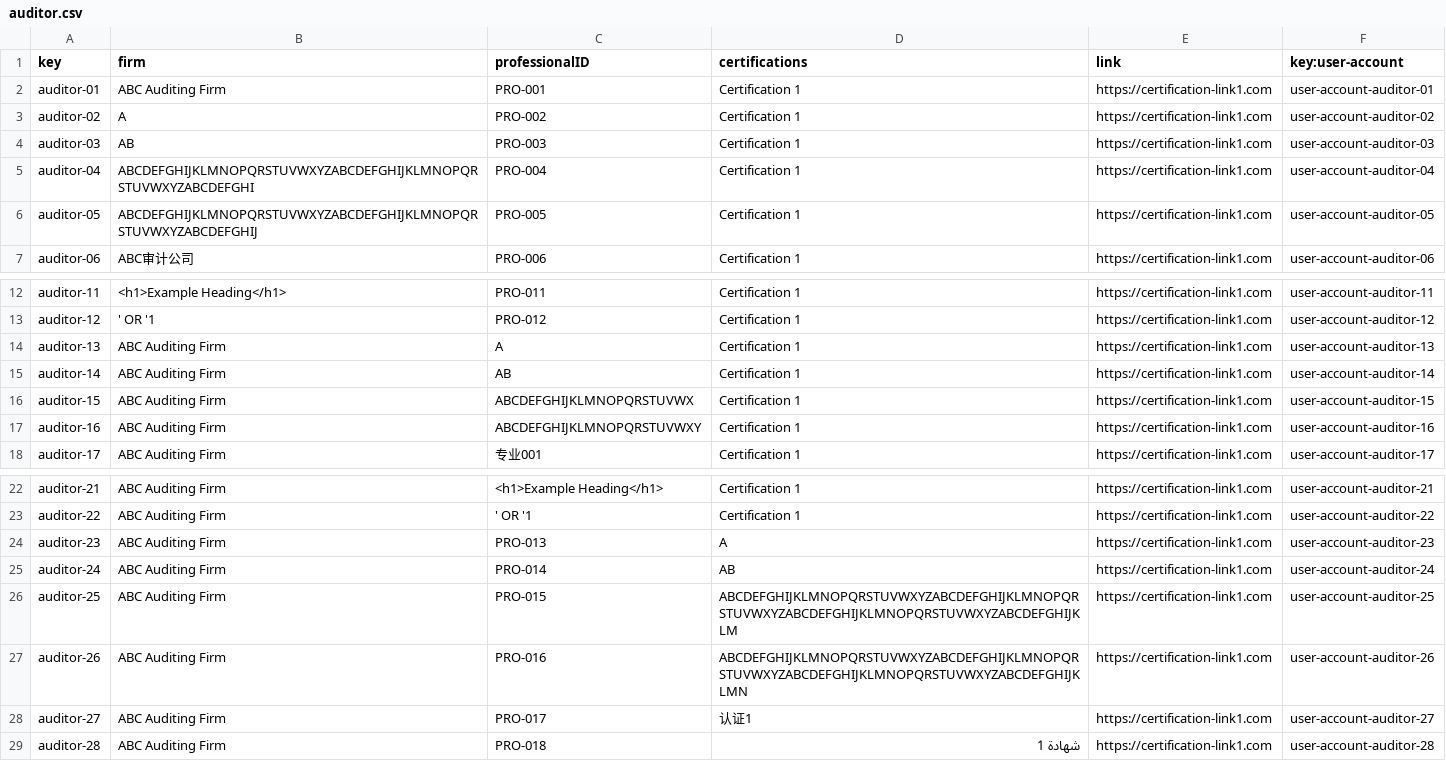
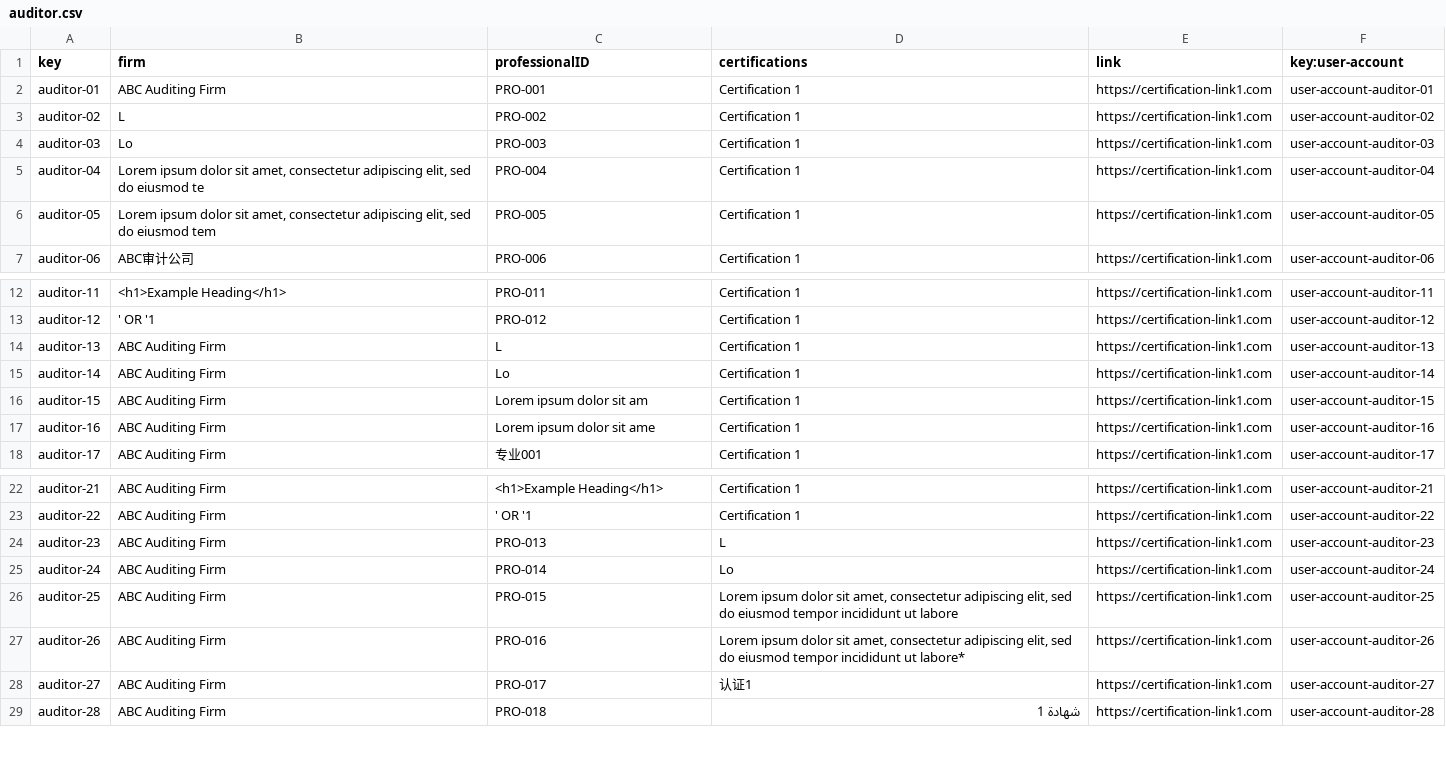
Before and after one commit to rafcasceb/Acme-SF-D04, a CSV file: src/main/webapp/WEB-INF/resources/sample-data/auditor.csv, drawn as a sheet; only a part is shown, gaps mark what is left out.

```diff
--- a/src/main/webapp/WEB-INF/resources/sample-data/auditor.csv
+++ b/src/main/webapp/WEB-INF/resources/sample-data/auditor.csv
@@ -2,6 +2,6 @@ key,firm,professionalID,certifications,link,key:user-account
 auditor-01,ABC Auditing Firm,PRO-001,Certification 1,https://certification-link1.com,user-account-auditor-01
-auditor-02,A,PRO-002,Certification 1,https://certification-link1.com,user-account-auditor-02
-auditor-03,AB,PRO-003,Certification 1,https://certification-link1.com,user-account-auditor-03
-auditor-04,ABCDEFGHIJKLMNOPQRSTUVWXYZABCDEFGHIJKLMNOPQRSTUVWXYZABCDEFGHI,PRO-004,Certification 1,https://certification-link1.com,user-account-auditor-04
-auditor-05,ABCDEFGHIJKLMNOPQRSTUVWXYZABCDEFGHIJKLMNOPQRSTUVWXYZABCDEFGHIJ,PRO-005,Certification 1,https://certification-link1.com,user-account-auditor-05
+auditor-02,L,PRO-002,Certification 1,https://certification-link1.com,user-account-auditor-02
+auditor-03,Lo,PRO-003,Certification 1,https://certification-link1.com,user-account-auditor-03
+auditor-04,"Lorem ipsum dolor sit amet, consectetur adipiscing elit, sed do eiusmod te",PRO-004,Certification 1,https://certification-link1.com,user-account-auditor-04
+auditor-05,"Lorem ipsum dolor sit amet, consectetur adipiscing elit, sed do eiusmod tem",PRO-005,Certification 1,https://certification-link1.com,user-account-auditor-05
 auditor-06,ABC审计公司,PRO-006,Certification 1,https://certification-link1.com,user-account-auditor-06
@@ -13,6 +13,6 @@ auditor-11,<h1>Example Heading</h1>,PRO-011,Certification 1,https://certificatio
 auditor-12,' OR '1,PRO-012,Certification 1,https://certification-link1.com,user-account-auditor-12
-auditor-13,ABC Auditing Firm,A,Certification 1,https://certification-link1.com,user-account-auditor-13
-auditor-14,ABC Auditing Firm,AB,Certification 1,https://certification-link1.com,user-account-auditor-14
-auditor-15,ABC Auditing Firm,ABCDEFGHIJKLMNOPQRSTUVWX,Certification 1,https://certification-link1.com,user-account-auditor-15
-auditor-16,ABC Auditing Firm,ABCDEFGHIJKLMNOPQRSTUVWXY,Certification 1,https://certification-link1.com,user-account-auditor-16
+auditor-13,ABC Auditing Firm,L,Certification 1,https://certification-link1.com,user-account-auditor-13
+auditor-14,ABC Auditing Firm,Lo,Certification 1,https://certification-link1.com,user-account-auditor-14
+auditor-15,ABC Auditing Firm,Lorem ipsum dolor sit am,Certification 1,https://certification-link1.com,user-account-auditor-15
+auditor-16,ABC Auditing Firm,Lorem ipsum dolor sit ame,Certification 1,https://certification-link1.com,user-account-auditor-16
 auditor-17,ABC Auditing Firm,专业001,Certification 1,https://certification-link1.com,user-account-auditor-17
@@ -23,6 +23,6 @@ auditor-21,ABC Auditing Firm,<h1>Example Heading</h1>,Certification 1,https://ce
 auditor-22,ABC Auditing Firm,' OR '1,Certification 1,https://certification-link1.com,user-account-auditor-22
-auditor-23,ABC Auditing Firm,PRO-013,A,https://certification-link1.com,user-account-auditor-23
-auditor-24,ABC Auditing Firm,PRO-014,AB,https://certification-link1.com,user-account-auditor-24
-auditor-25,ABC Auditing Firm,PRO-015,ABCDEFGHIJKLMNOPQRSTUVWXYZABCDEFGHIJKLMNOPQRSTUVWXYZABCDEFGHIJKLMNOPQRSTUVWXYZABCDEFGHIJKLM,https://certification-link1.com,user-account-auditor-25
-auditor-26,ABC Auditing Firm,PRO-016,ABCDEFGHIJKLMNOPQRSTUVWXYZABCDEFGHIJKLMNOPQRSTUVWXYZABCDEFGHIJKLMNOPQRSTUVWXYZABCDEFGHIJKLMN,https://certification-link1.com,user-account-auditor-26
+auditor-23,ABC Auditing Firm,PRO-013,L,https://certification-link1.com,user-account-auditor-23
+auditor-24,ABC Auditing Firm,PRO-014,Lo,https://certification-link1.com,user-account-auditor-24
+auditor-25,ABC Auditing Firm,PRO-015,"Lorem ipsum dolor sit amet, consectetur adipiscing elit, sed do eiusmod tempor incididunt ut labore",https://certification-link1.com,user-account-auditor-25
+auditor-26,ABC Auditing Firm,PRO-016,"Lorem ipsum dolor sit amet, consectetur adipiscing elit, sed do eiusmod tempor incididunt ut labore*",https://certification-link1.com,user-account-auditor-26
 auditor-27,ABC Auditing Firm,PRO-017,认证1,https://certification-link1.com,user-account-auditor-27
```
Also changed, not shown: src/main/webapp/WEB-INF/resources/sample-data/claim.csv, src/main/webapp/WEB-INF/resources/sample-data/code-audit.csv.
